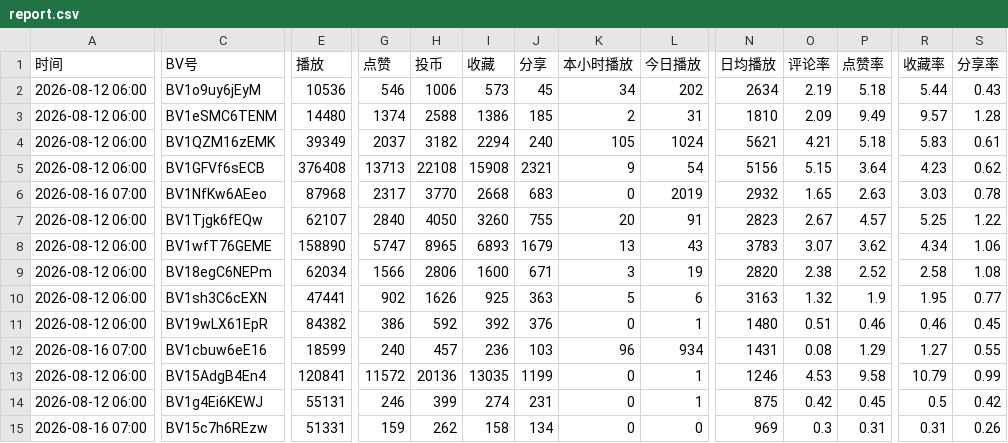
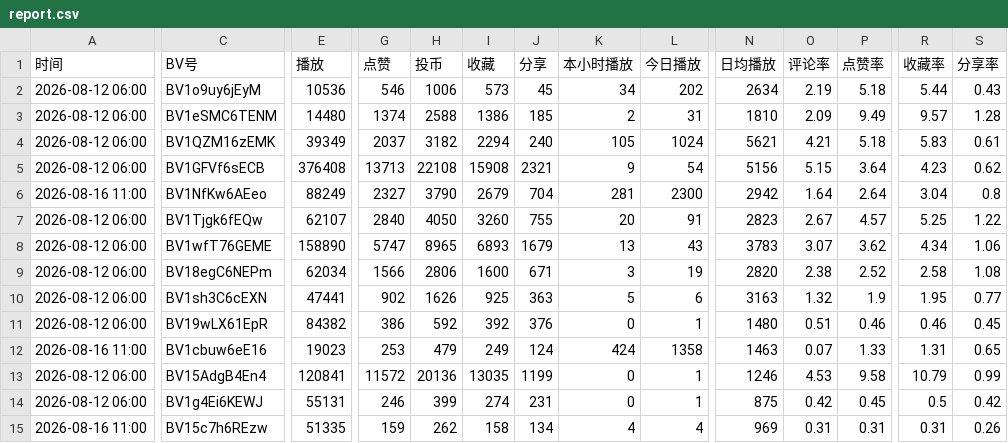
Before and after one commit to yinggege666666-alt/bilibili-tracker, a CSV file: report.csv, drawn as a sheet; only a part is shown, gaps mark what is left out; the diff covers the shown part only; the diff names each change by its address in the sheet, - before the commit and + after, or states it on an @@ line.

```diff
--- a/report.csv
+++ b/report.csv
-A6 (时间): 2026-08-16 07:00
+A6 (时间): 2026-08-16 11:00
-E6 (播放): 87968
+E6 (播放): 88249
-G6 (点赞): 2317
+G6 (点赞): 2327
-H6 (投币): 3770
+H6 (投币): 3790
-I6 (收藏): 2668
+I6 (收藏): 2679
-J6 (分享): 683
+J6 (分享): 704
-K6 (本小时播放): 0
+K6 (本小时播放): 281
-L6 (今日播放): 2019
+L6 (今日播放): 2300
-N6 (日均播放): 2932
+N6 (日均播放): 2942
-O6 (评论率): 1.65
+O6 (评论率): 1.64
-P6 (点赞率): 2.63
+P6 (点赞率): 2.64
-R6 (收藏率): 3.03
+R6 (收藏率): 3.04
-S6 (分享率): 0.78
+S6 (分享率): 0.8
-A12 (时间): 2026-08-16 07:00
+A12 (时间): 2026-08-16 11:00
-E12 (播放): 18599
+E12 (播放): 19023
-G12 (点赞): 240
+G12 (点赞): 253
-H12 (投币): 457
+H12 (投币): 479
-I12 (收藏): 236
+I12 (收藏): 249
-J12 (分享): 103
+J12 (分享): 124
-K12 (本小时播放): 96
+K12 (本小时播放): 424
-L12 (今日播放): 934
+L12 (今日播放): 1358
-N12 (日均播放): 1431
+N12 (日均播放): 1463
-O12 (评论率): 0.08
+O12 (评论率): 0.07
-P12 (点赞率): 1.29
+P12 (点赞率): 1.33
-R12 (收藏率): 1.27
+R12 (收藏率): 1.31
-S12 (分享率): 0.55
+S12 (分享率): 0.65
-A15 (时间): 2026-08-16 07:00
+A15 (时间): 2026-08-16 11:00
-E15 (播放): 51331
+E15 (播放): 51335
-K15 (本小时播放): 0
+K15 (本小时播放): 4
-L15 (今日播放): 0
+L15 (今日播放): 4
-O15 (评论率): 0.3
+O15 (评论率): 0.31
```
Also changed, not shown: 2 edited cells elsewhere in this file, snapshots.csv, 2 other files.
